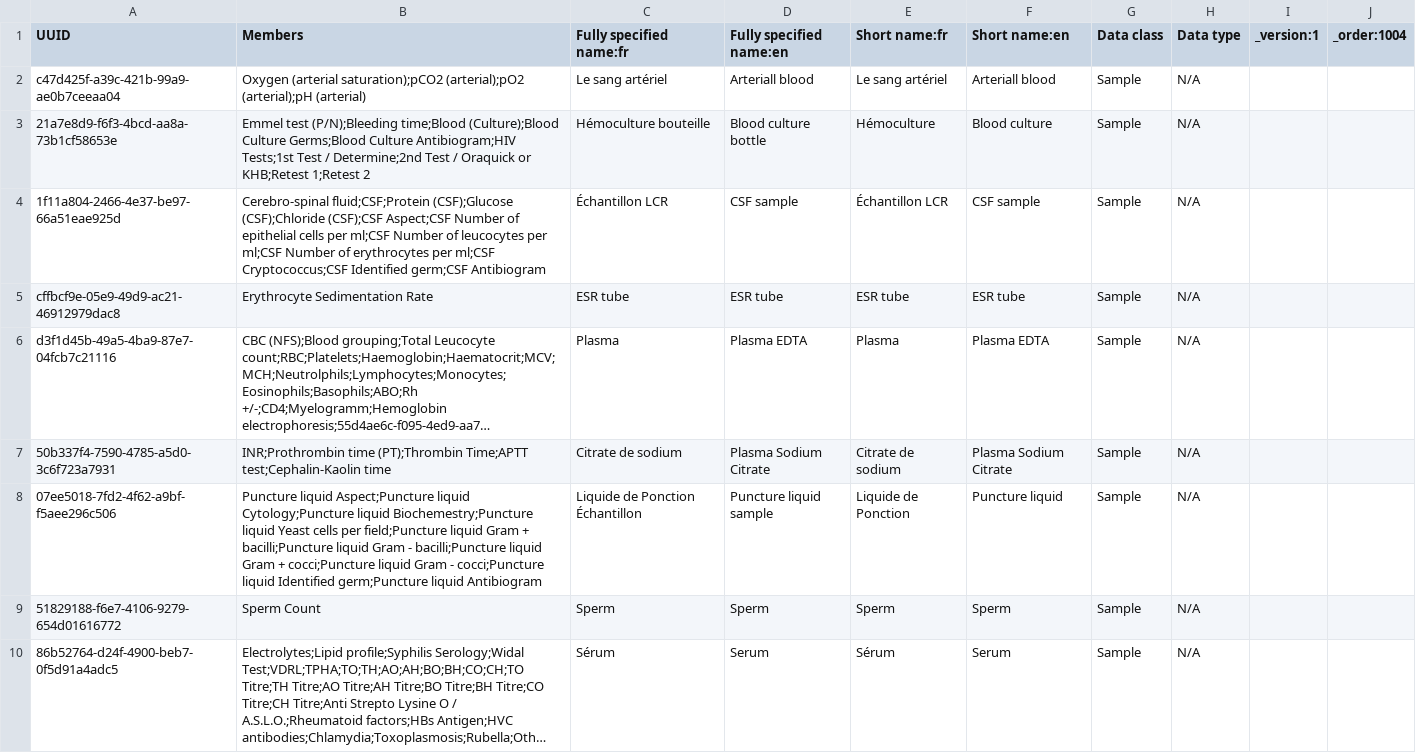
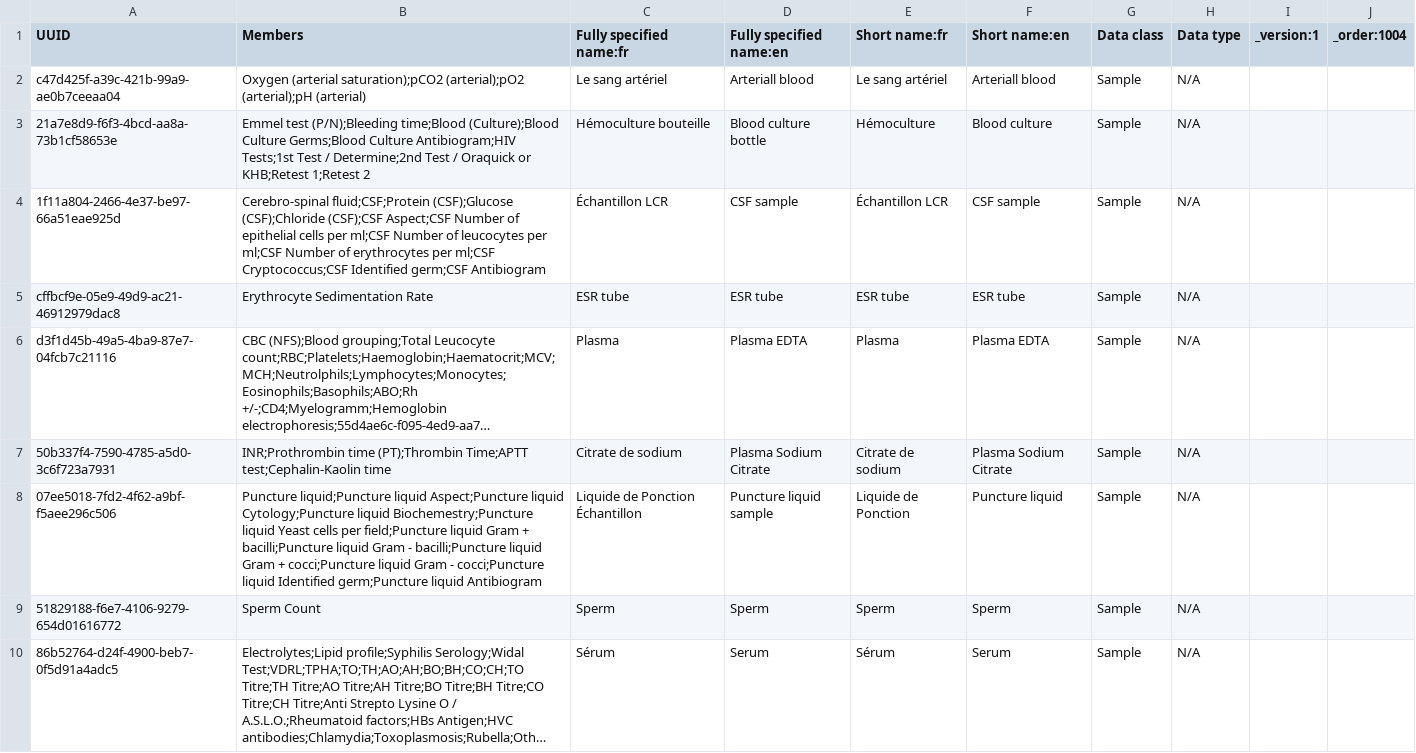
Before and after one commit to jembi/cameroon-bahmni-metadata, a CSV file: configuration/concepts/1004_all_orderables.csv, drawn as a sheet; only a part is shown; long unchanged cells end in …; the diff names each change by its address in the sheet, - before the commit and + after, or states it on an @@ line.

Commit message:
COM-335 Add missing panel to sample type
Puncture liquid panel was added to Puncture liquid sample.

```diff
--- a/configuration/concepts/1004_all_orderables.csv
+++ b/configuration/concepts/1004_all_orderables.csv
-B8 (Members): Puncture liquid Aspect;Puncture…
+B8 (Members): Puncture liquid;Puncture liquid Aspect;Puncture…
```
